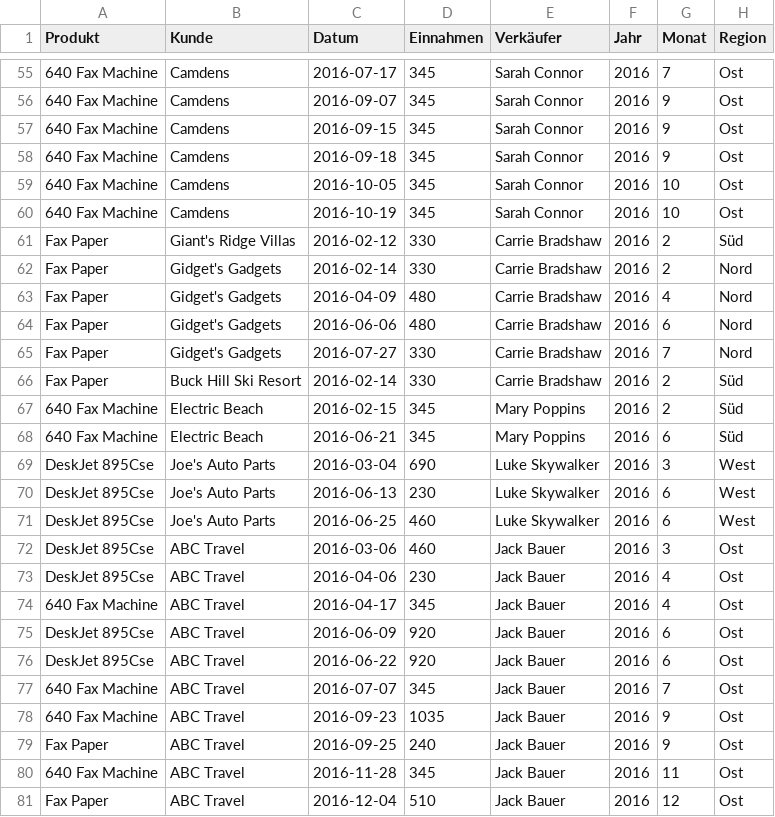
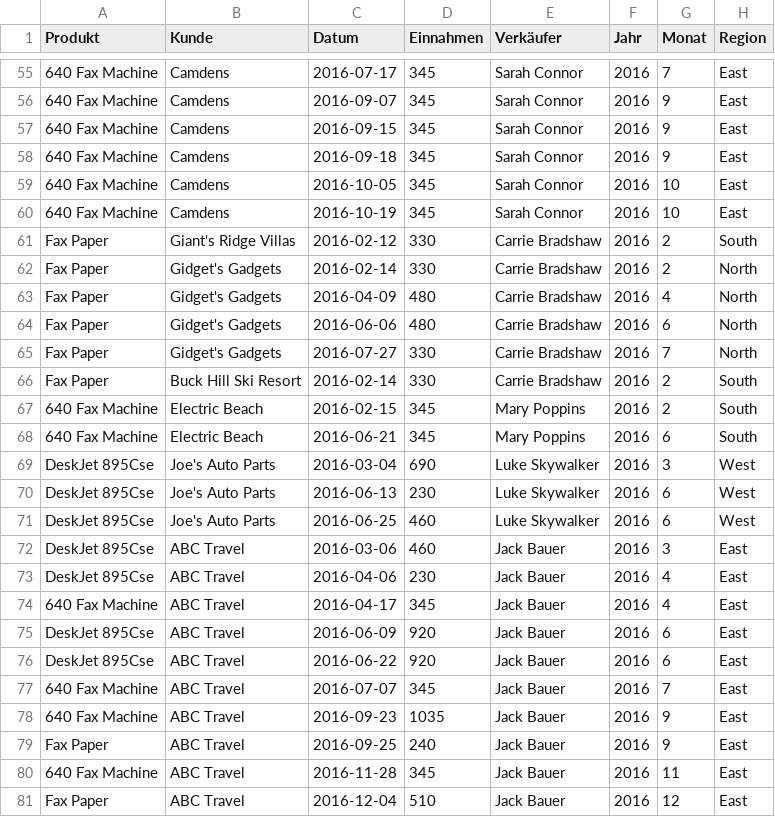
Before and after one commit to zselyigy/cubix_data_engineering_python_pandas, a CSV file: Python_DA/Output/Filtered/Source1_cleaned_filtered.csv, drawn as a sheet; only a part is shown, gaps mark what is left out; the diff covers the shown part only; the diff names each change by its address in the sheet, - before the commit and + after, or states it on an @@ line.

```diff
--- a/Python_DA/Output/Filtered/Source1_cleaned_filtered.csv
+++ b/Python_DA/Output/Filtered/Source1_cleaned_filtered.csv
-H55:H60 (Region): Ost
+H55:H60 (Region): East
-H61 (Region): Süd
+H61 (Region): South
-H62:H65 (Region): Nord
+H62:H65 (Region): North
-H66:H68 (Region): Süd
+H66:H68 (Region): South
-H72:H81 (Region): Ost
+H72:H81 (Region): East
```
Also changed, not shown: 47 edited cells elsewhere in this file, 2 other files.
